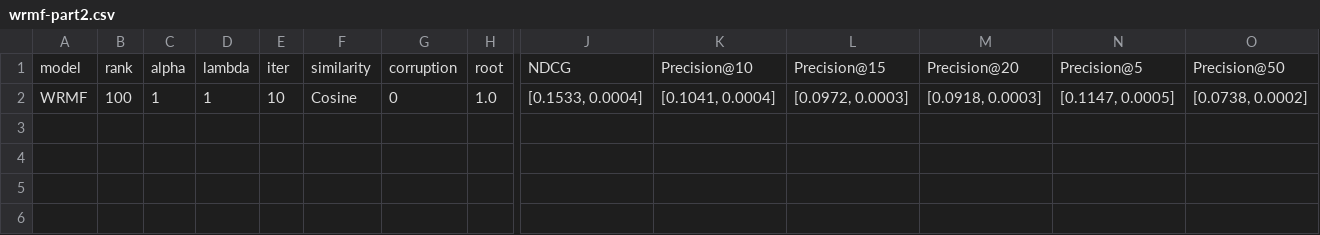
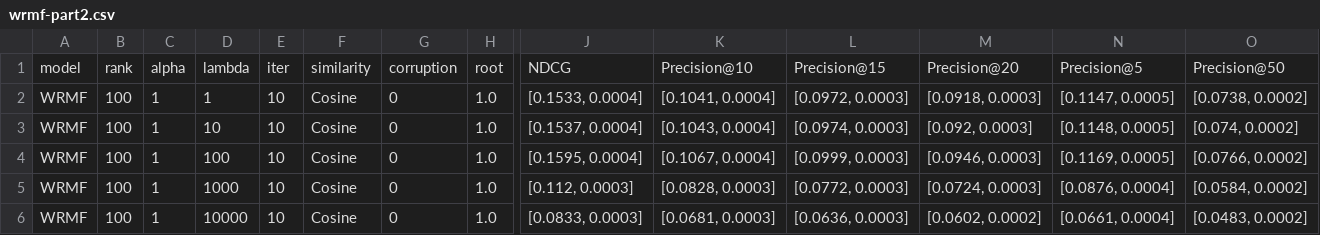
Before and after one commit to wuga214/Q-VAE-Recommendation, a CSV file: tables/netflix/wrmf-part2.csv, drawn as a sheet; only a part is shown, gaps mark what is left out; rows hold the shown columns only; the diff names each change by its address in the sheet, - before the commit and + after, or states it on an @@ line.

```diff
--- a/tables/netflix/wrmf-part2.csv
+++ b/tables/netflix/wrmf-part2.csv
+row 3: WRMF | 100 | 1 | 10 | 10 | Cosine | 0 | 1.0 | [0.1537, 0.0004] | [0.1043, 0.0004] | [0.0974, 0.0003] | [0.092, 0.0003] | [0.1148, 0.0005] | [0.074, 0.0002]
+row 4: WRMF | 100 | 1 | 100 | 10 | Cosine | 0 | 1.0 | [0.1595, 0.0004] | [0.1067, 0.0004] | [0.0999, 0.0003] | [0.0946, 0.0003] | [0.1169, 0.0005] | [0.0766, 0.0002]
+row 5: WRMF | 100 | 1 | 1000 | 10 | Cosine | 0 | 1.0 | [0.112, 0.0003] | [0.0828, 0.0003] | [0.0772, 0.0003] | [0.0724, 0.0003] | [0.0876, 0.0004] | [0.0584, 0.0002]
+row 6: WRMF | 100 | 1 | 10000 | 10 | Cosine | 0 | 1.0 | [0.0833, 0.0003] | [0.0681, 0.0003] | [0.0636, 0.0003] | [0.0602, 0.0002] | [0.0661, 0.0004] | [0.0483, 0.0002]
```
Also changed, not shown: tables/netflix/vae.csv, tables/netflix/wrmf-part5.csv, 4 other files.
